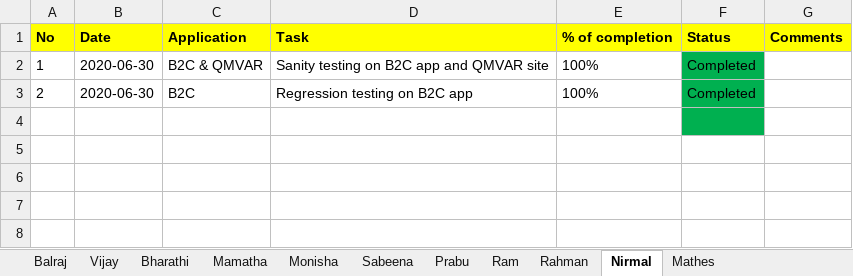
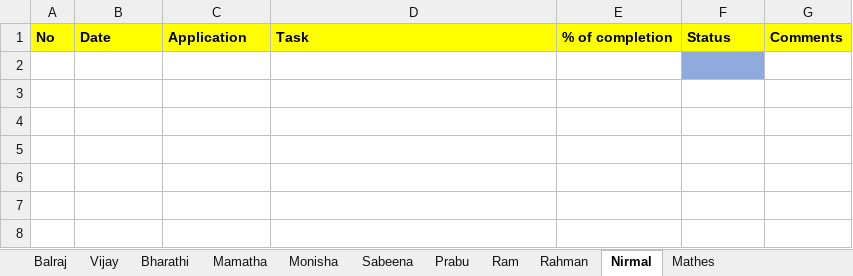
Before and after one commit to tcbalaji/DailyTracker, an Excel workbook: REVER_DailyTracker_20200630.xlsx, sheet Nirmal, drawn as a sheet; only a part is shown; the shorter side is filled out with more unchanged rows; values as stored, in another font and other column widths than the file's, no borders; addresses are those after the commit; the diff names each change by its address in the sheet, - before the commit and + after, or states it on an @@ line.

```diff
--- a/REVER_DailyTracker_20200630.xlsx (sheet Nirmal)
+++ b/REVER_DailyTracker_20200630.xlsx (sheet Nirmal)
-row 2: 1 | 2020-06-30 | B2C & QMVAR | Sanity testing on B2C app and QMVAR site | 100% | Completed
+row 2: (empty)
-F2 fill: #00B050
+F2 fill: #8FAADC
-row 3: 2 | 2020-06-30 | B2C | Regression testing on B2C app | 100% | Completed
+row 3: (empty)
-F3 fill: #00B050
+F3 fill: none
+row 4: (empty)
-F5 fill: #00B050
+F5 fill: none
```
Also changed, not shown: sheet Vijay, sheet Mathes, sheet Monisha.
